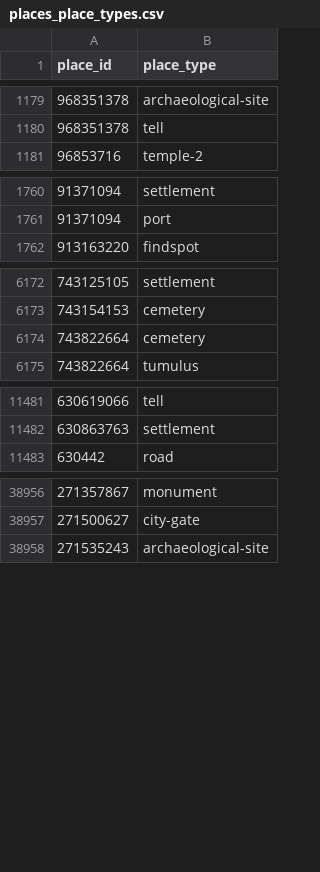
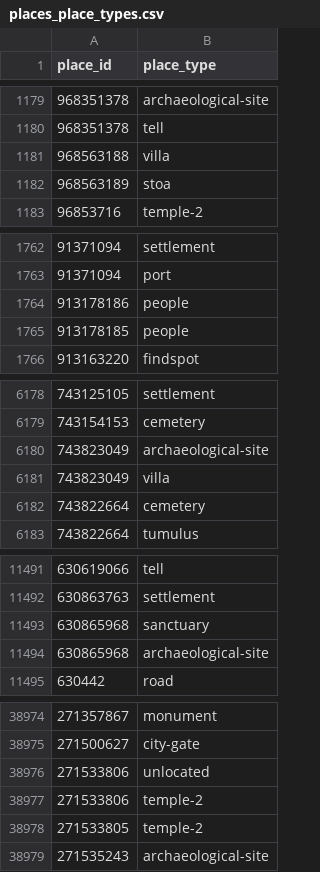
Before and after one commit to isawnyu/pleiades.datasets, a CSV file: data/gis/places_place_types.csv, drawn as a sheet; only a part is shown, gaps mark what is left out; the diff covers the shown part only; the diff names each change by its address in the sheet, - before the commit and + after, or states it on an @@ line.

```diff
--- a/data/gis/places_place_types.csv
+++ b/data/gis/places_place_types.csv
+row 1181: 968563188 | villa
+row 1182: 968563189 | stoa
+row 1764: 913178186 | people
+row 1765: 913178185 | people
+row 6180: 743823049 | archaeological-site
+row 6181: 743823049 | villa
+row 11493: 630865968 | sanctuary
+row 11494: 630865968 | archaeological-site
+row 38976: 271533806 | unlocated
+row 38977: 271533806 | temple-2
+row 38978: 271533805 | temple-2
```
Also changed, not shown: 11 added rows elsewhere in this file, 1 other file.
